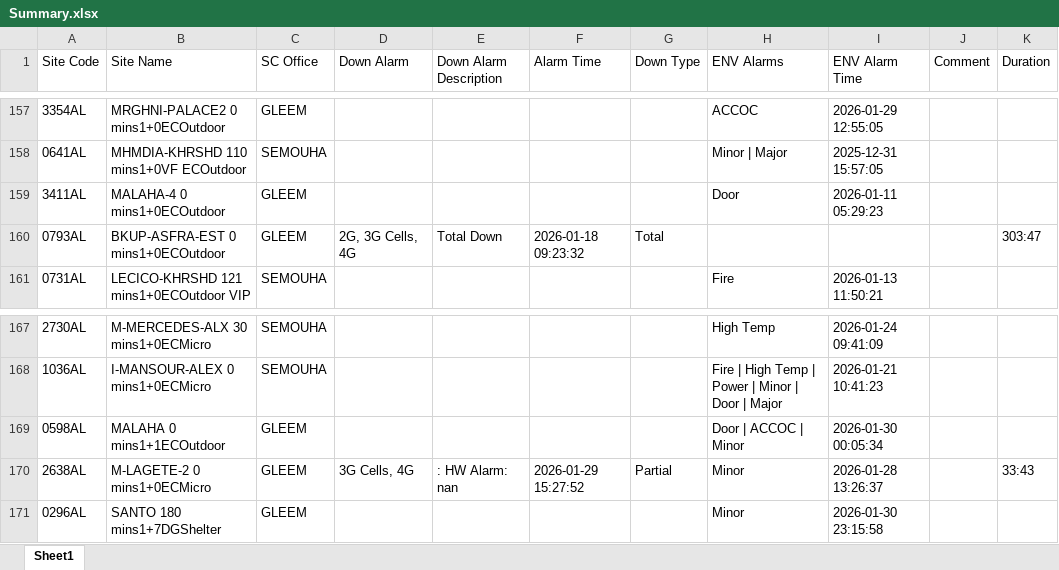
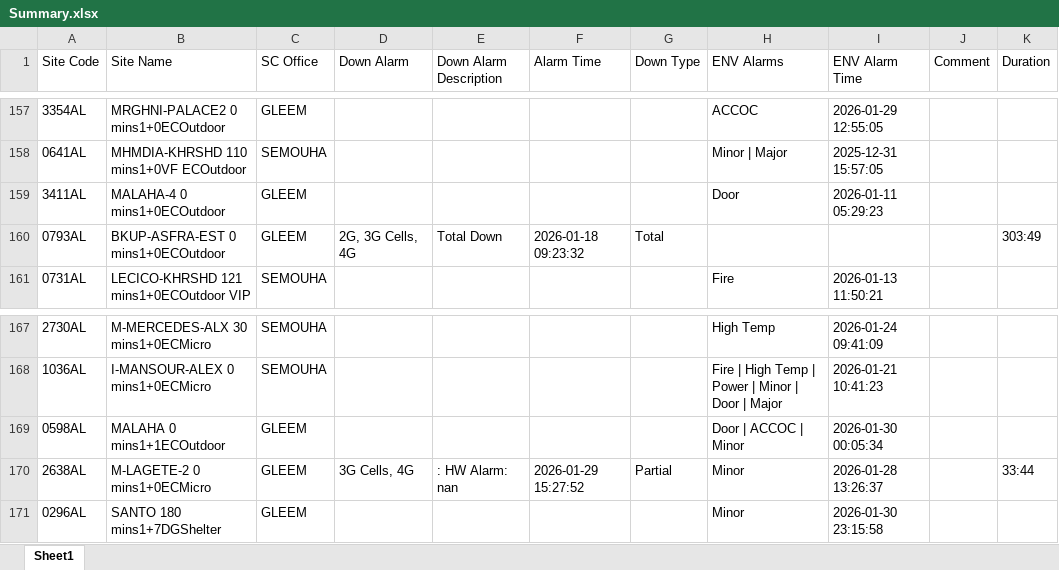
Before and after one commit to mo7amedmoh/Nokia-Filter, an Excel workbook: uploads/Summary.xlsx, sheet Sheet1, drawn as a sheet; only a part is shown, gaps mark what is left out; values as stored, in another font and other column widths than the file's, no borders; the diff covers the shown part only; the diff names each change by its address in the sheet, - before the commit and + after, or states it on an @@ line.

```diff
--- a/uploads/Summary.xlsx (sheet Sheet1)
+++ b/uploads/Summary.xlsx (sheet Sheet1)
-K160 (Duration): 303:47
+K160 (Duration): 303:49
-K170 (Duration): 33:43
+K170 (Duration): 33:44
```
Also changed, not shown: 6 edited cells elsewhere in this sheet, 1 other file.
